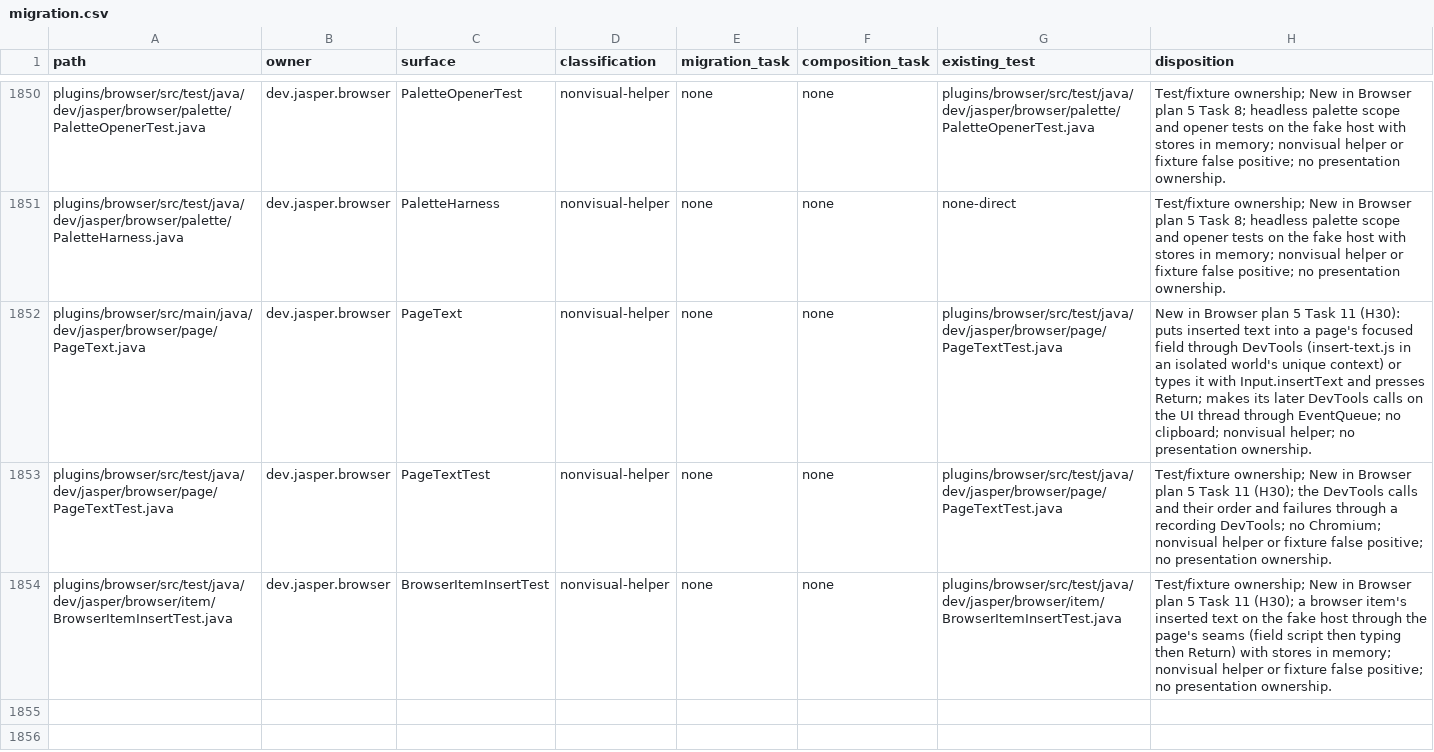
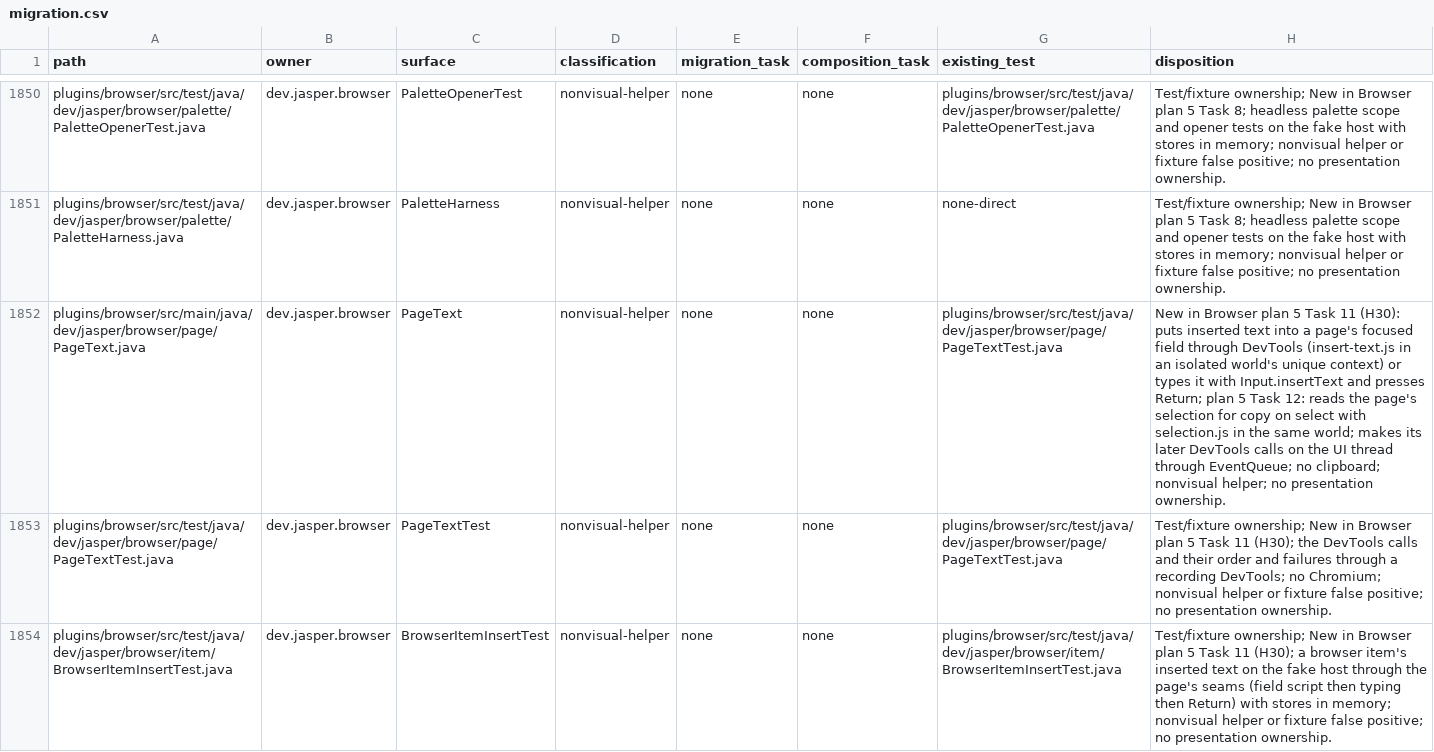
Before and after one commit to an0nn30/Jasper, a CSV file: docs/design/theme-engine/migration.csv, drawn as a sheet; only a part is shown, gaps mark what is left out; the diff covers the shown part only; the diff names each change by its address in the sheet, - before the commit and + after, or states it on an @@ line.

```diff
--- a/docs/design/theme-engine/migration.csv
+++ b/docs/design/theme-engine/migration.csv
-H1852 (disposition): …presses Return; makes its…
+H1852 (disposition): …presses Return; plan 5 Task 12: reads the page's selection for copy on select with selection.js in the same world; makes its…
```
Also changed, not shown: 2 added rows and 2 edited cells elsewhere in this file, 16 other files.
